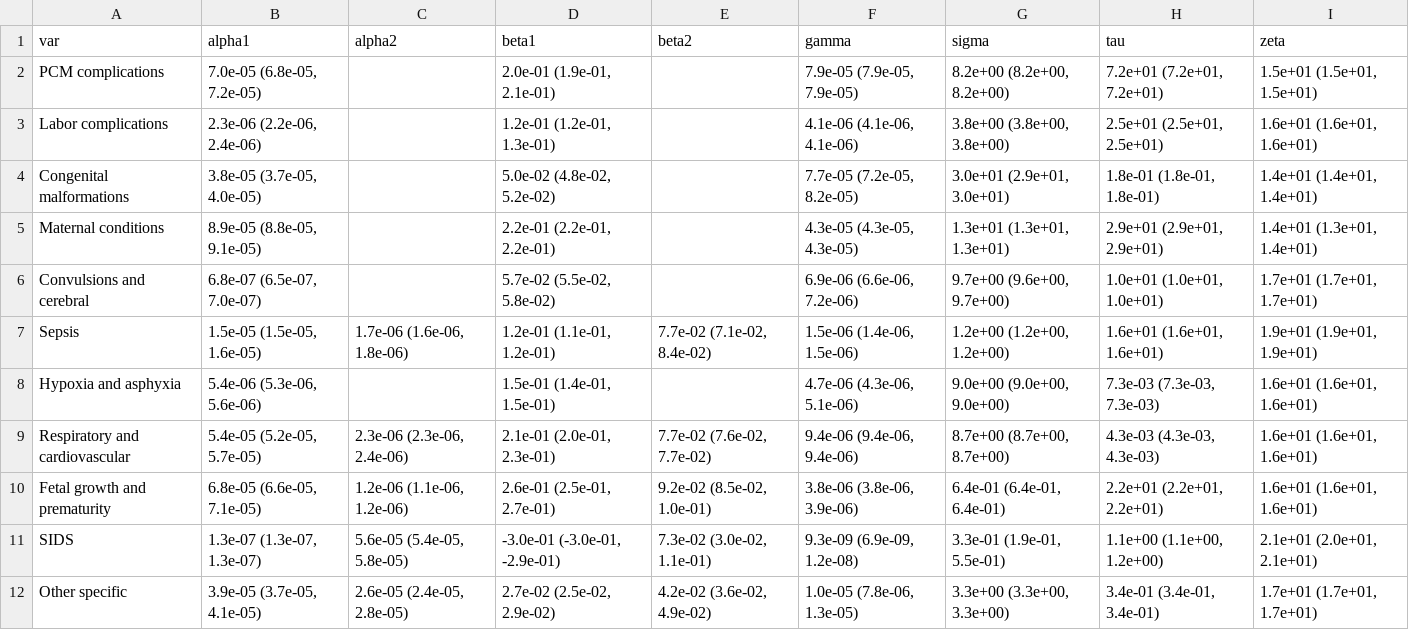
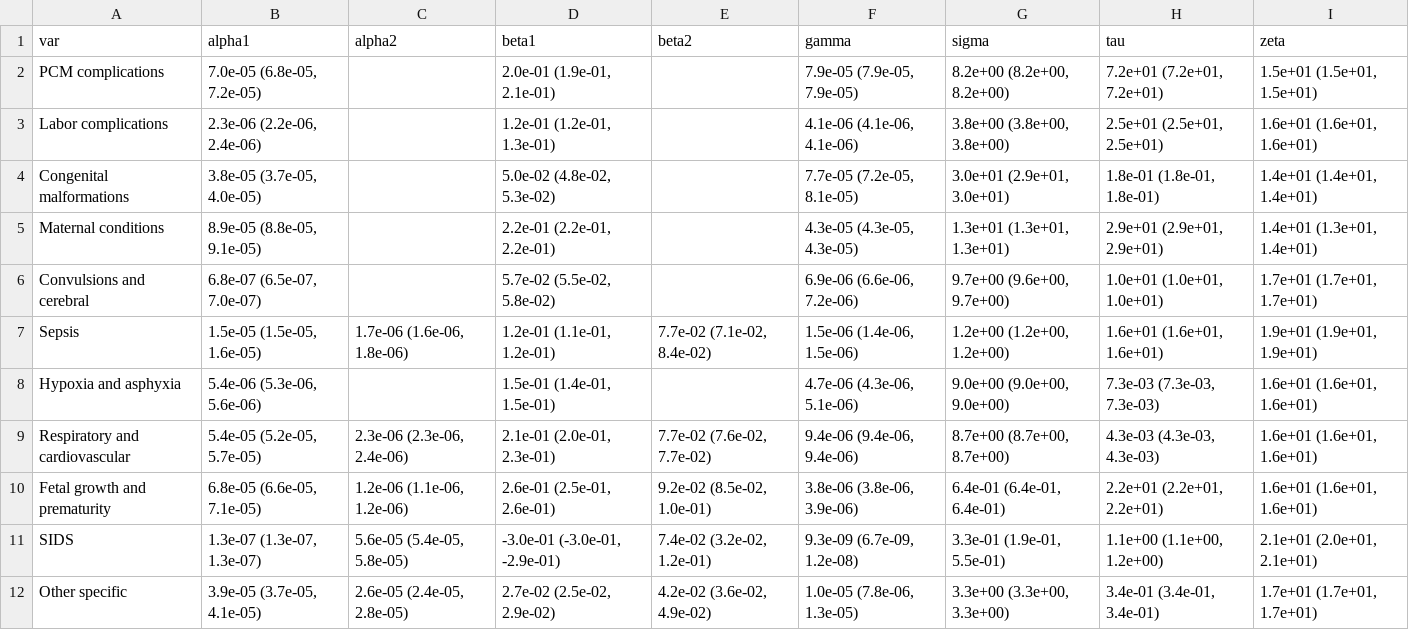
Before and after one commit to jschoeley/bhump, a CSV file: out/52-codpara.csv, drawn as a sheet; only a part is shown.

```diff
--- a/out/52-codpara.csv
+++ b/out/52-codpara.csv
@@ -3,3 +3,3 @@ PCM complications,"7.0e-05 (6.8e-05, 7.2e-05)",,"2.0e-01 (1.9e-01, 2.1e-01)",,"7
 Labor complications,"2.3e-06 (2.2e-06, 2.4e-06)",,"1.2e-01 (1.2e-01, 1.3e-01)",,"4.1e-06 (4.1e-06, 4.1e-06)","3.8e+00 (3.8e+00, 3.8e+00)","2.5e+01 (2.5e+01, 2.5e+01)","1.6e+01 (1.6e+01, 1.6e+01)"
-Congenital malformations,"3.8e-05 (3.7e-05, 4.0e-05)",,"5.0e-02 (4.8e-02, 5.2e-02)",,"7.7e-05 (7.2e-05, 8.2e-05)","3.0e+01 (2.9e+01, 3.0e+01)","1.8e-01 (1.8e-01, 1.8e-01)","1.4e+01 (1.4e+01, 1.4e+01)"
+Congenital malformations,"3.8e-05 (3.7e-05, 4.0e-05)",,"5.0e-02 (4.8e-02, 5.3e-02)",,"7.7e-05 (7.2e-05, 8.1e-05)","3.0e+01 (2.9e+01, 3.0e+01)","1.8e-01 (1.8e-01, 1.8e-01)","1.4e+01 (1.4e+01, 1.4e+01)"
 Maternal conditions,"8.9e-05 (8.8e-05, 9.1e-05)",,"2.2e-01 (2.2e-01, 2.2e-01)",,"4.3e-05 (4.3e-05, 4.3e-05)","1.3e+01 (1.3e+01, 1.3e+01)","2.9e+01 (2.9e+01, 2.9e+01)","1.4e+01 (1.3e+01, 1.4e+01)"
@@ -9,4 +9,4 @@ Hypoxia and asphyxia,"5.4e-06 (5.3e-06, 5.6e-06)",,"1.5e-01 (1.4e-01, 1.5e-01)",
 Respiratory and cardiovascular,"5.4e-05 (5.2e-05, 5.7e-05)","2.3e-06 (2.3e-06, 2.4e-06)","2.1e-01 (2.0e-01, 2.3e-01)","7.7e-02 (7.6e-02, 7.7e-02)","9.4e-06 (9.4e-06, 9.4e-06)","8.7e+00 (8.7e+00, 8.7e+00)","4.3e-03 (4.3e-03, 4.3e-03)","1.6e+01 (1.6e+01, 1.6e+01)"
-Fetal growth and prematurity,"6.8e-05 (6.6e-05, 7.1e-05)","1.2e-06 (1.1e-06, 1.2e-06)","2.6e-01 (2.5e-01, 2.7e-01)","9.2e-02 (8.5e-02, 1.0e-01)","3.8e-06 (3.8e-06, 3.9e-06)","6.4e-01 (6.4e-01, 6.4e-01)","2.2e+01 (2.2e+01, 2.2e+01)","1.6e+01 (1.6e+01, 1.6e+01)"
-SIDS,"1.3e-07 (1.3e-07, 1.3e-07)","5.6e-05 (5.4e-05, 5.8e-05)","-3.0e-01 (-3.0e-01, -2.9e-01)","7.3e-02 (3.0e-02, 1.1e-01)","9.3e-09 (6.9e-09, 1.2e-08)","3.3e-01 (1.9e-01, 5.5e-01)","1.1e+00 (1.1e+00, 1.2e+00)","2.1e+01 (2.0e+01, 2.1e+01)"
+Fetal growth and prematurity,"6.8e-05 (6.6e-05, 7.1e-05)","1.2e-06 (1.1e-06, 1.2e-06)","2.6e-01 (2.5e-01, 2.6e-01)","9.2e-02 (8.5e-02, 1.0e-01)","3.8e-06 (3.8e-06, 3.9e-06)","6.4e-01 (6.4e-01, 6.4e-01)","2.2e+01 (2.2e+01, 2.2e+01)","1.6e+01 (1.6e+01, 1.6e+01)"
+SIDS,"1.3e-07 (1.3e-07, 1.3e-07)","5.6e-05 (5.4e-05, 5.8e-05)","-3.0e-01 (-3.0e-01, -2.9e-01)","7.4e-02 (3.2e-02, 1.2e-01)","9.3e-09 (6.7e-09, 1.2e-08)","3.3e-01 (1.9e-01, 5.5e-01)","1.1e+00 (1.1e+00, 1.2e+00)","2.1e+01 (2.0e+01, 2.1e+01)"
 Other specific,"3.9e-05 (3.7e-05, 4.1e-05)","2.6e-05 (2.4e-05, 2.8e-05)","2.7e-02 (2.5e-02, 2.9e-02)","4.2e-02 (3.6e-02, 4.9e-02)","1.0e-05 (7.8e-06, 1.3e-05)","3.3e+00 (3.3e+00, 3.3e+00)","3.4e-01 (3.4e-01, 3.4e-01)","1.7e+01 (1.7e+01, 1.7e+01)"
```
Also changed, not shown: out/52-stratapara.csv, out/53-Fx_by_stratum.csv, 28 other files.
